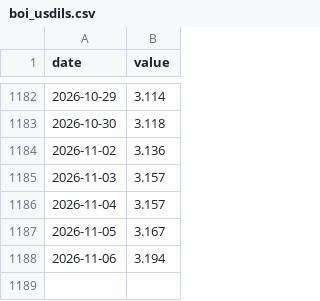
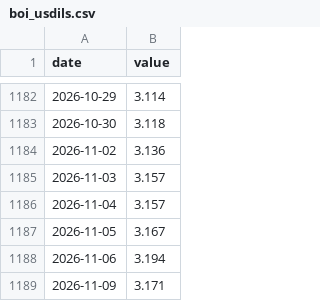
Before and after one commit to Revach123/INDEX-FX, a CSV file: data/market/boi_usdils.csv, drawn as a sheet; only a part is shown, gaps mark what is left out; the diff names each change by its address in the sheet, - before the commit and + after, or states it on an @@ line.

```diff
--- a/data/market/boi_usdils.csv
+++ b/data/market/boi_usdils.csv
+row 1189: 2026-11-09 | 3.171
```
Also changed, not shown: data/market/boi_rate.csv, data/market/prices.csv.
